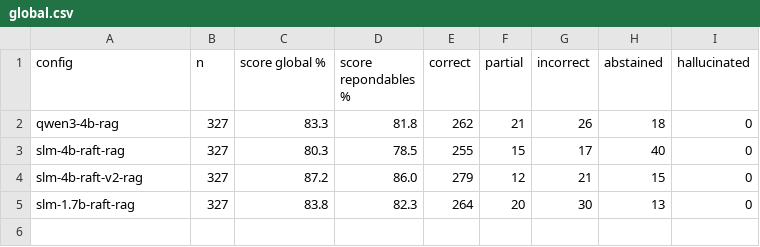
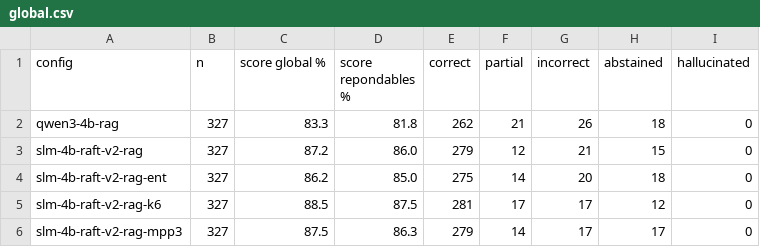
Before and after one commit to Nathan-Albalat/OverwatchSLM, a CSV file: eval/dev/report/global.csv, drawn as a sheet; removed rows and columns are numbered as before the commit, all else as after; the diff names each change by its address in the sheet, - before the commit and + after, or states it on an @@ line.

```diff
--- a/eval/dev/report/global.csv
+++ b/eval/dev/report/global.csv
-row 3: slm-4b-raft-rag | 327 | 80.3 | 78.5 | 255 | 15 | 17 | 40 | 0
-row 5: slm-1.7b-raft-rag | 327 | 83.8 | 82.3 | 264 | 20 | 30 | 13 | 0
+row 4: slm-4b-raft-v2-rag-ent | 327 | 86.2 | 85.0 | 275 | 14 | 20 | 18 | 0
+row 5: slm-4b-raft-v2-rag-k6 | 327 | 88.5 | 87.5 | 281 | 17 | 17 | 12 | 0
+row 6: slm-4b-raft-v2-rag-mpp3 | 327 | 87.5 | 86.3 | 279 | 14 | 17 | 17 | 0
```
Also changed, not shown: eval/dev/report/categories.csv, eval/dev/report/hallucination.csv, 40 other files.
